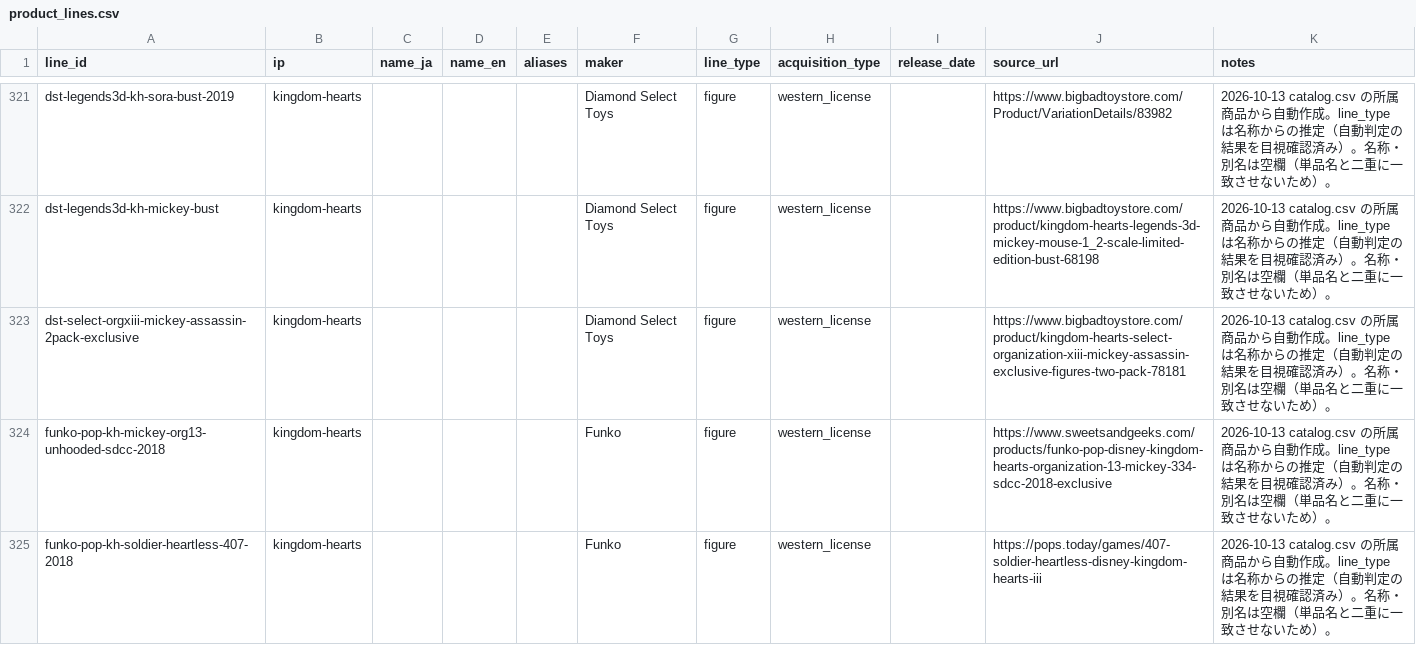
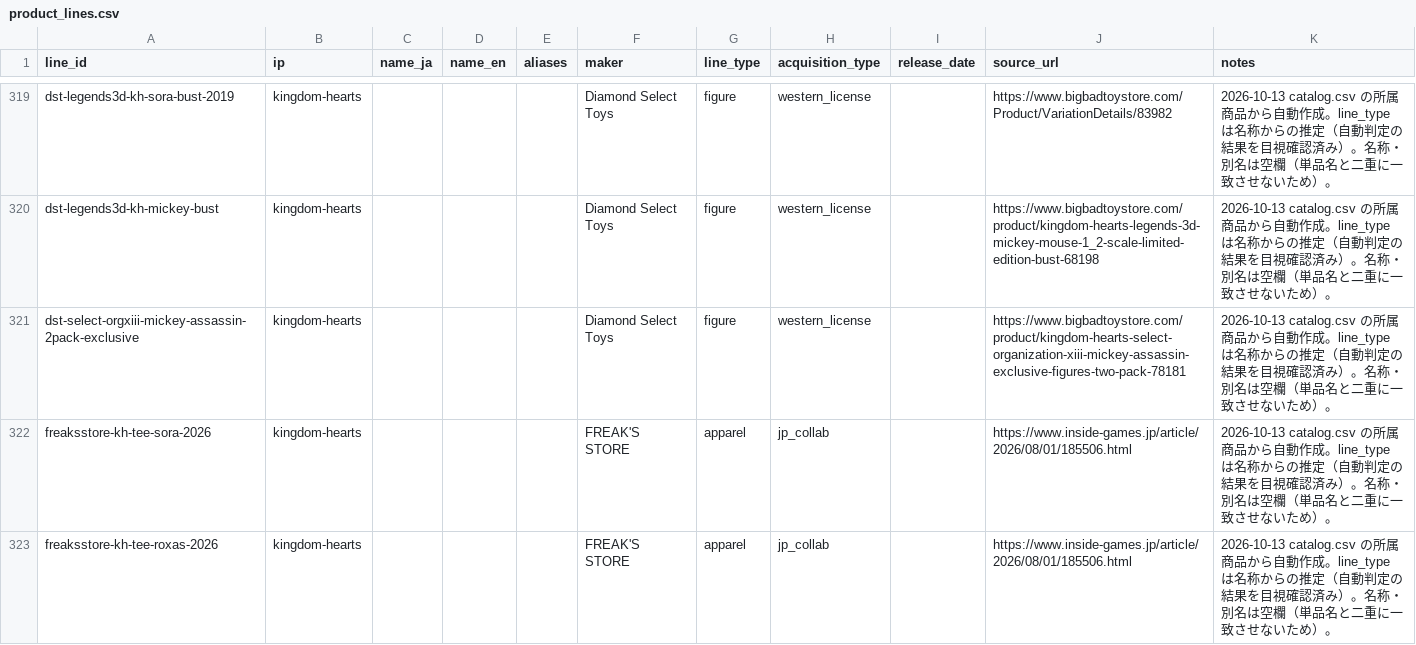
Before and after one commit to marleyhereicome-cpu/kh-merch-graph, a CSV file: data/product_lines.csv, drawn as a sheet; only a part is shown, gaps mark what is left out; the shorter side is filled out with more unchanged rows; the diff covers the shown part only.

```diff
--- a/data/product_lines.csv
+++ b/data/product_lines.csv
@@ -323,3 +321 @@ dst-legends3d-kh-mickey-bust,kingdom-hearts,,,,Diamond Select Toys,figure,wester
 dst-select-orgxiii-mickey-assassin-2pack-exclusive,kingdom-hearts,,,,Diamond Select Toys,figure,western_license,,https://www.bigbadtoystore.com/product/kingdom-hearts-select-organization-xiii-mickey-assassin-exclusive-figures-two-pack-78181,2026-10-13 catalog.csv の所属商品から自動作成。line_type は名称からの推定（自動判定の結果を目視確認済み）。名称・別名は空欄（単品名と二重に一致させないため）。
-funko-pop-kh-mickey-org13-unhooded-sdcc-2018,kingdom-hearts,,,,Funko,figure,western_license,,https://www.sweetsandgeeks.com/products/funko-pop-disney-kingdom-hearts-organization-13-mickey-334-sdcc-2018-exclusive,2026-10-13 catalog.csv の所属商品から自動作成。line_type は名称からの推定（自動判定の結果を目視確認済み）。名称・別名は空欄（単品名と二重に一致させないため）。
-funko-pop-kh-soldier-heartless-407-2018,kingdom-hearts,,,,Funko,figure,western_license,,https://pops.today/games/407-soldier-heartless-disney-kingdom-hearts-iii,2026-10-13 catalog.csv の所属商品から自動作成。line_type は名称からの推定（自動判定の結果を目視確認済み）。名称・別名は空欄（単品名と二重に一致させないため）。
```
Also changed, not shown: 11 removed rows elsewhere in this file, data/catalog.csv, 1 other file.
